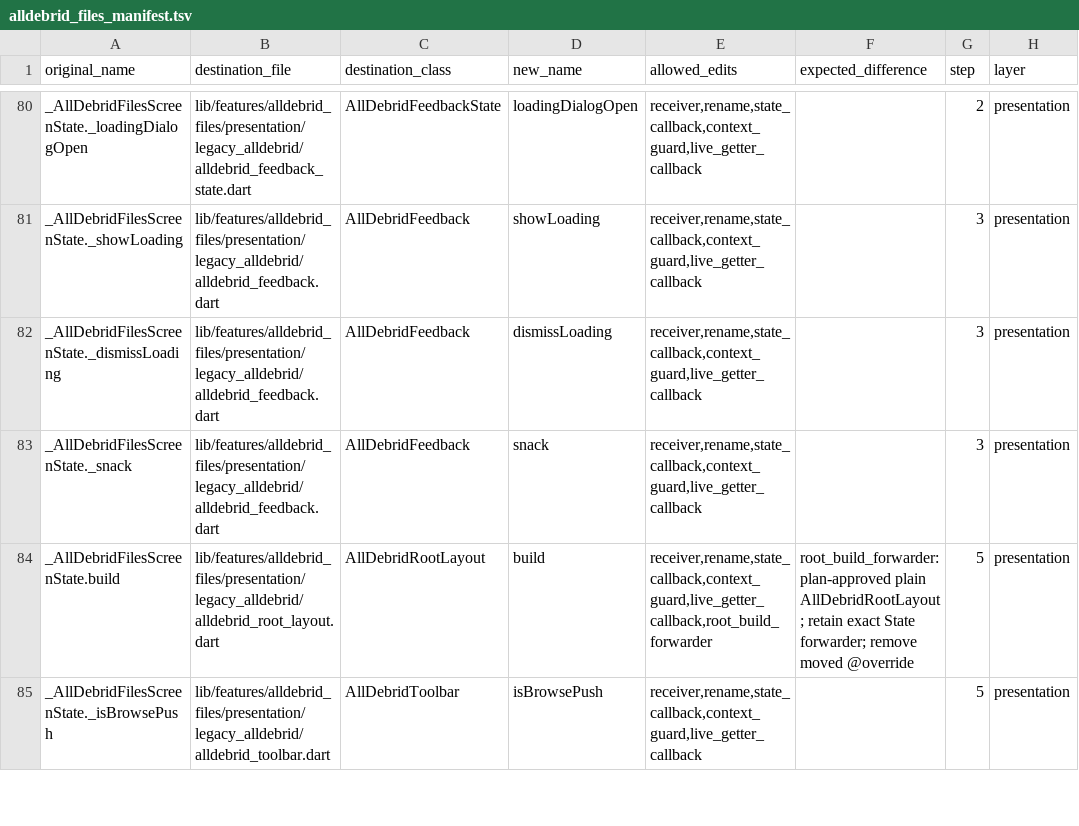
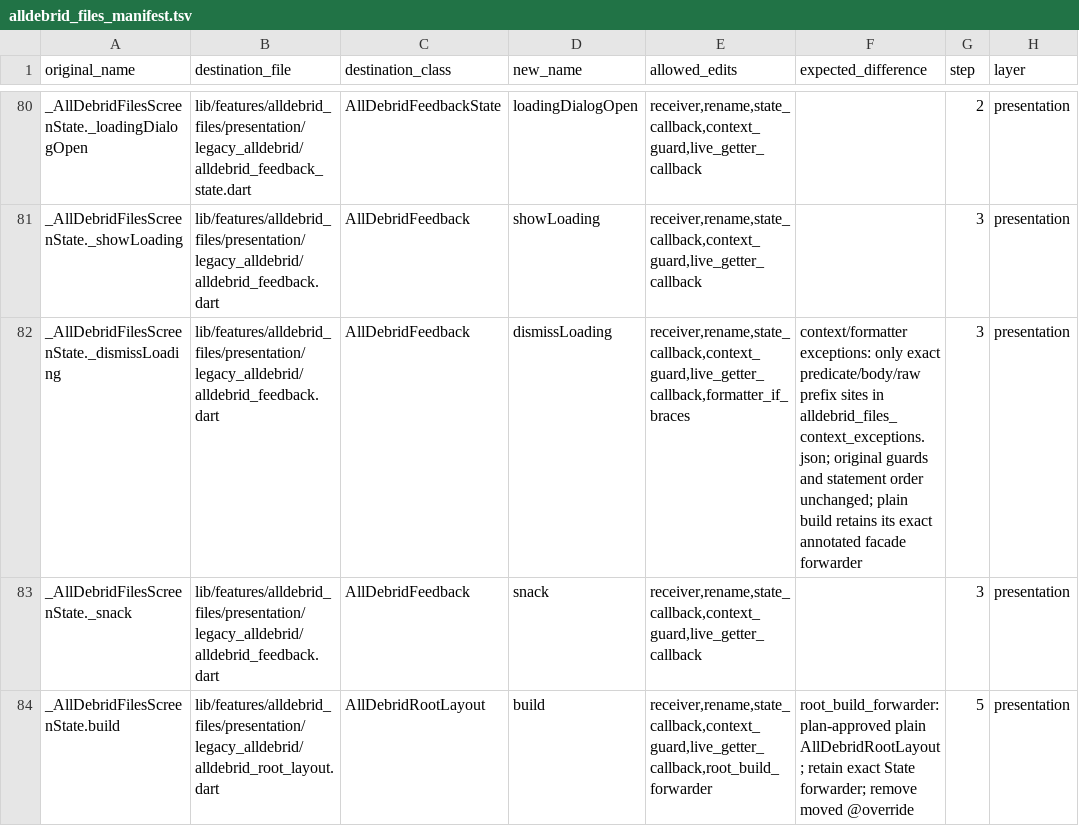
Before and after one commit to varunsalian/debrify, a TSV file: dev/tool/alldebrid_files_manifest.tsv, drawn as a sheet; only a part is shown, gaps mark what is left out; the shorter side is filled out with more unchanged rows.

Commit message:
refactor(alldebrid-files): step 3 library and navigation gate 1

```diff
--- a/dev/tool/alldebrid_files_manifest.tsv
+++ b/dev/tool/alldebrid_files_manifest.tsv
@@ -81,3 +81,3 @@ _AllDebridFilesScreenState._loadingDialogOpen	lib/features/alldebrid_files/prese
 _AllDebridFilesScreenState._showLoading	lib/features/alldebrid_files/presentation/legacy_alldebrid/alldebrid_feedback.dart	AllDebridFeedback	showLoading	receiver,rename,state_callback,context_guard,live_getter_callback		3	presentation
-_AllDebridFilesScreenState._dismissLoading	lib/features/alldebrid_files/presentation/legacy_alldebrid/alldebrid_feedback.dart	AllDebridFeedback	dismissLoading	receiver,rename,state_callback,context_guard,live_getter_callback		3	presentation
+_AllDebridFilesScreenState._dismissLoading	lib/features/alldebrid_files/presentation/legacy_alldebrid/alldebrid_feedback.dart	AllDebridFeedback	dismissLoading	receiver,rename,state_callback,context_guard,live_getter_callback,formatter_if_braces	context/formatter exceptions: only exact predicate/body/raw prefix sites in alldebrid_files_context_exceptions.json; original guards and statement order unchanged; plain build retains its exact annotated facade forwarder	3	presentation
 _AllDebridFilesScreenState._snack	lib/features/alldebrid_files/presentation/legacy_alldebrid/alldebrid_feedback.dart	AllDebridFeedback	snack	receiver,rename,state_callback,context_guard,live_getter_callback		3	presentation
```
Also changed, not shown: 18 other files.
